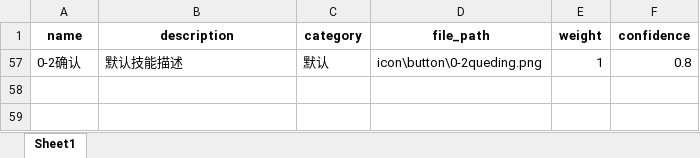
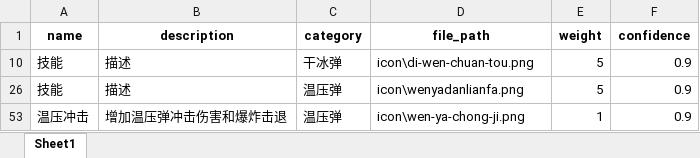
Before and after one commit to wgb4905/autoclick, an Excel workbook: config.xlsx, sheet Sheet1, drawn as a sheet; values as stored, in another font and other column widths than the file's, no borders; removed rows and columns are numbered as before the commit, all else as after; the diff names each change by its address in the sheet, - before the commit and + after, or states it on an @@ line.

```diff
--- a/config.xlsx (sheet Sheet1)
+++ b/config.xlsx (sheet Sheet1)
-row 57: 0-2确认 | 默认技能描述 | 默认 | icon\button\0-2queding.png | 1 | 0.8
@@ row 10 unhidden: 技能 | 描述 | 干冰弹 | icon\di-wen-chuan-tou.png | 5 | 0.9 @@
@@ row 26 unhidden: 技能 | 描述 | 温压弹 | icon\wenyadanlianfa.png | 5 | 0.9 @@
@@ row 53 unhidden: 温压冲击 | 增加温压弹冲击伤害和爆炸击退 | 温压弹 | icon\wen-ya-chong-ji.png | 1 | 0.9 @@
```
Also changed, not shown: hidden cells, 6 other files.
